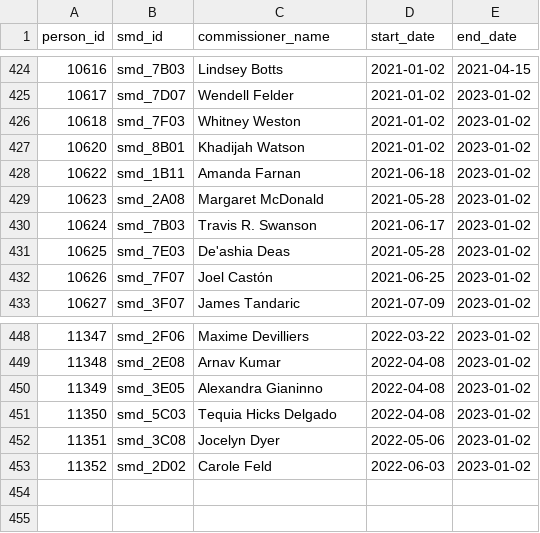
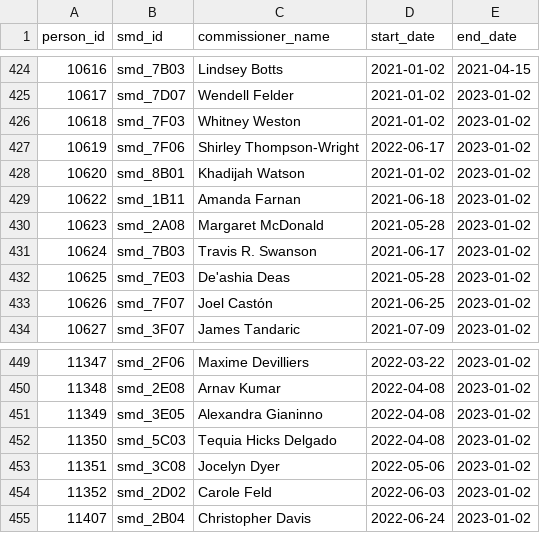
Before and after one commit to devinbrady/openanc, a CSV file: data/commissioners.csv, drawn as a sheet; only a part is shown, gaps mark what is left out; the diff names each change by its address in the sheet, - before the commit and + after, or states it on an @@ line.

```diff
--- a/data/commissioners.csv
+++ b/data/commissioners.csv
+row 427: 10619 | smd_7F06 | Shirley Thompson-Wright | 2022-06-17 | 2023-01-02
+row 455: 11407 | smd_2B04 | Christopher Davis | 2022-06-24 | 2023-01-02
```
Also changed, not shown: data/people.csv, uploads/to-mapbox-label-points-2012-data.csv, 34 other files.
